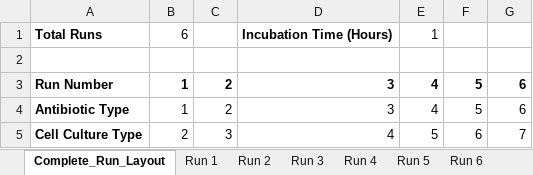
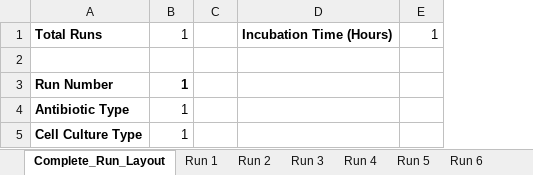
Before and after one commit to AD-SDL/BIO_workcell, an Excel workbook: bio_workcell/active_runs/Sample Excel Experiment Run Document.xlsx, sheet Complete_Run_Layout, drawn as a sheet; values as stored, in another font and other column widths than the file's, no borders; removed rows and columns are numbered as before the commit, all else as after; the diff names each change by its address in the sheet, - before the commit and + after, or states it on an @@ line.

```diff
--- a/bio_workcell/active_runs/Sample Excel Experiment Run Document.xlsx (sheet Complete_Run_Layout)
+++ b/bio_workcell/active_runs/Sample Excel Experiment Run Document.xlsx (sheet Complete_Run_Layout)
-column C, rows 3-5: 2 | 2 | 3
+column C, empty
-column F, rows 3-5: 5 | 5 | 6
-column G, rows 3-5: 6 | 6 | 7
-B1: 6
+B1: 1
-D3:D4: 3
+D3:D4: (empty)
-E3:E4: 4
+E3:E4: (empty)
-B5: 2
+B5: 1
-D5: 4
+D5: (empty)
-E5: 5
+E5: (empty)
```
Also changed, not shown: sheet Run 4, sheet Run 6, sheet Run 2, sheet Run 3, sheet Run 5, sheet Run 1, 6 other files.
